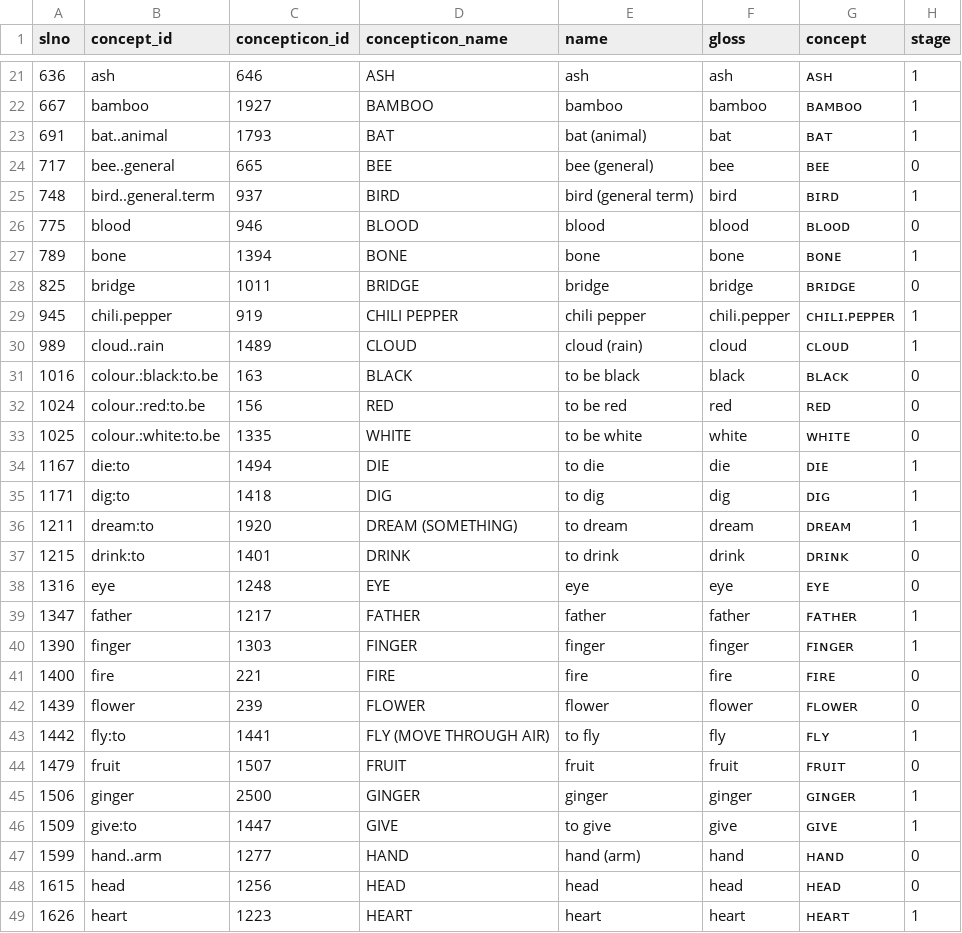
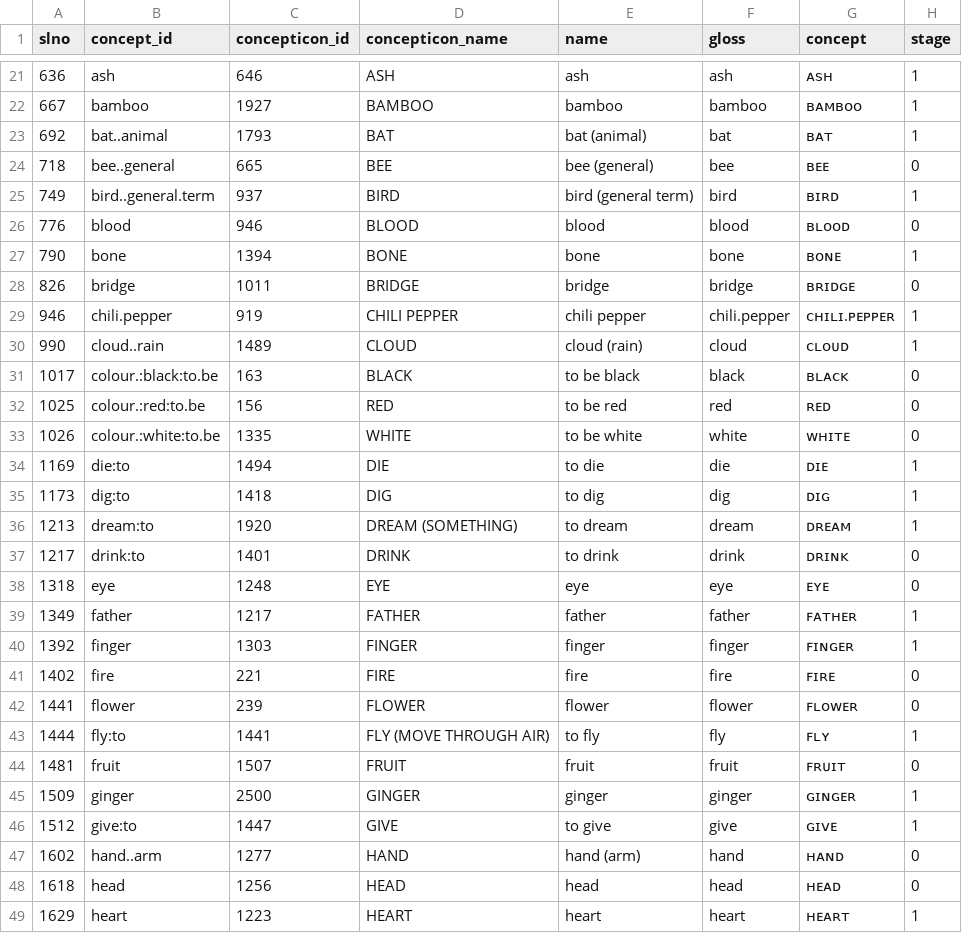
Before and after one commit to patkaiist/salist, a TSV file: lists/salist_100.tsv, drawn as a sheet; only a part is shown, gaps mark what is left out; the diff covers the shown part only; the diff names each change by its address in the sheet, - before the commit and + after, or states it on an @@ line.

```diff
--- a/lists/salist_100.tsv
+++ b/lists/salist_100.tsv
-A23 (slno): 691
+A23 (slno): 692
-A24 (slno): 717
+A24 (slno): 718
-A25 (slno): 748
+A25 (slno): 749
-A26 (slno): 775
+A26 (slno): 776
-A27 (slno): 789
+A27 (slno): 790
-A28 (slno): 825
+A28 (slno): 826
-A29 (slno): 945
+A29 (slno): 946
-A30 (slno): 989
+A30 (slno): 990
-A31 (slno): 1016
+A31 (slno): 1017
-A32 (slno): 1024
+A32 (slno): 1025
-A33 (slno): 1025
+A33 (slno): 1026
-A34 (slno): 1167
+A34 (slno): 1169
-A35 (slno): 1171
+A35 (slno): 1173
-A36 (slno): 1211
+A36 (slno): 1213
-A37 (slno): 1215
+A37 (slno): 1217
-A38 (slno): 1316
+A38 (slno): 1318
-A39 (slno): 1347
+A39 (slno): 1349
-A40 (slno): 1390
+A40 (slno): 1392
-A41 (slno): 1400
+A41 (slno): 1402
-A42 (slno): 1439
+A42 (slno): 1441
-A43 (slno): 1442
+A43 (slno): 1444
-A44 (slno): 1479
+A44 (slno): 1481
-A45 (slno): 1506
+A45 (slno): 1509
-A46 (slno): 1509
+A46 (slno): 1512
-A47 (slno): 1599
+A47 (slno): 1602
-A48 (slno): 1615
+A48 (slno): 1618
-A49 (slno): 1626
+A49 (slno): 1629
```
Also changed, not shown: 52 edited cells elsewhere in this file, lists/salist_1000.tsv, lists/salist_30.tsv, 3 other files.
